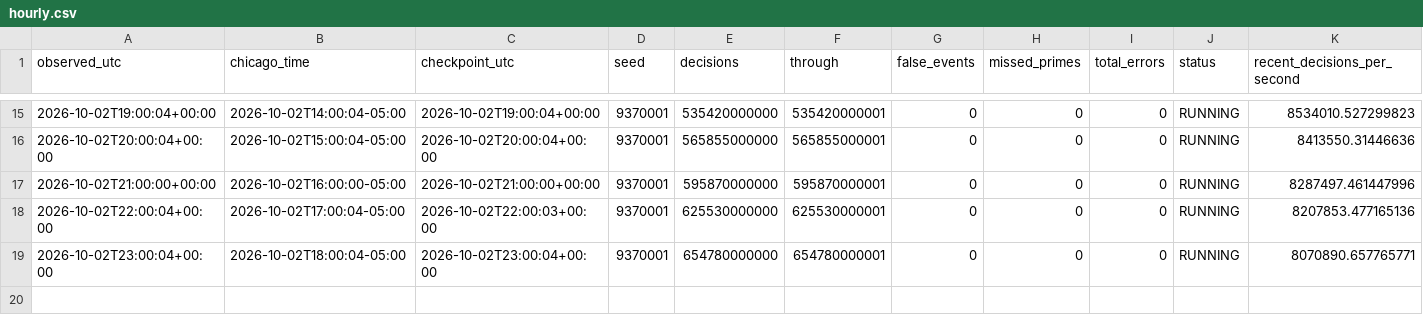
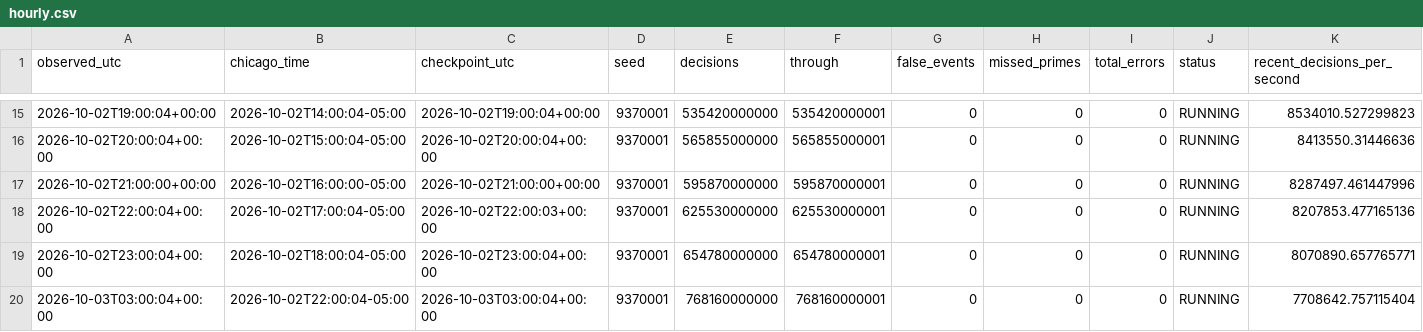
Before and after one commit to iwtbotiwtwot/prime-event, a CSV file: evidence/live/hourly.csv, drawn as a sheet; only a part is shown, gaps mark what is left out; rows hold the shown columns only; the diff names each change by its address in the sheet, - before the commit and + after, or states it on an @@ line.

Commit message:
Update hourly prime-event observation 2026-10-03T03:00:00Z

```diff
--- a/evidence/live/hourly.csv
+++ b/evidence/live/hourly.csv
+row 20: 2026-10-03T03:00:04+00:00 | 2026-10-02T22:00:04-05:00 | 2026-10-03T03:00:04+00:00 | 9370001 | 768160000000 | 768160000001 | 0 | 0 | 0 | RUNNING | 7708642.757115404
```
Also changed, not shown: 2 other files.
